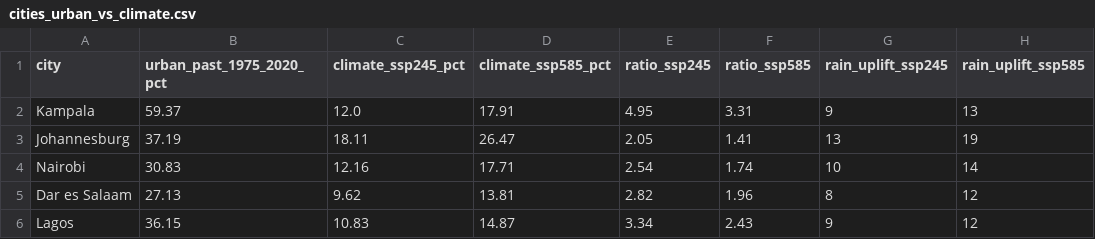
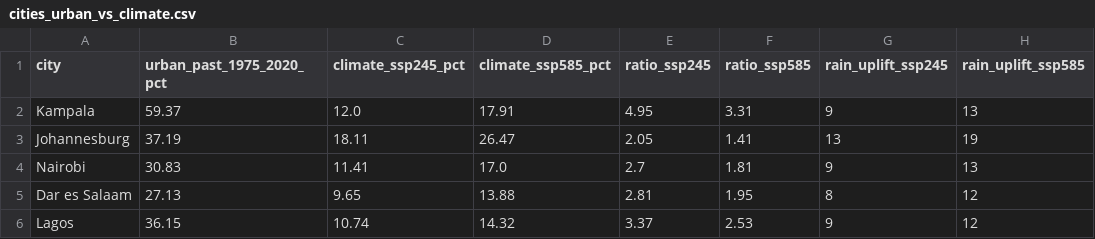
Before and after one commit to gavacharles/uganda-rainfall-climate, a CSV file: results/cities_urban_vs_climate.csv, drawn as a sheet.

```diff
--- a/results/cities_urban_vs_climate.csv
+++ b/results/cities_urban_vs_climate.csv
@@ -3,4 +3,4 @@ Kampala,59.37,12.0,17.91,4.95,3.31,9,13
 Johannesburg,37.19,18.11,26.47,2.05,1.41,13,19
-Nairobi,30.83,12.16,17.71,2.54,1.74,10,14
-Dar es Salaam,27.13,9.62,13.81,2.82,1.96,8,12
-Lagos,36.15,10.83,14.87,3.34,2.43,9,12
+Nairobi,30.83,11.41,17.0,2.7,1.81,9,13
+Dar es Salaam,27.13,9.65,13.88,2.81,1.95,8,12
+Lagos,36.15,10.74,14.32,3.37,2.53,9,12
```
Also changed, not shown: results/dar_es_salaam_futures.csv, results/lagos_futures.csv, 8 other files.
